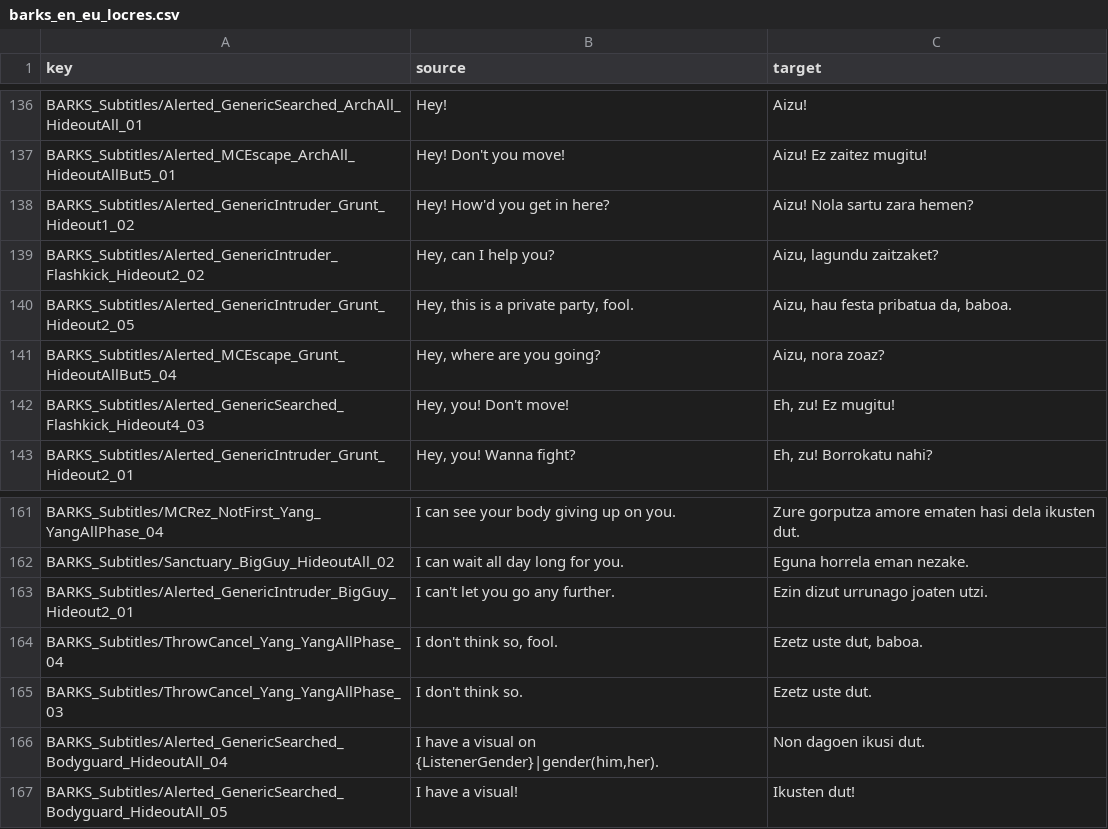
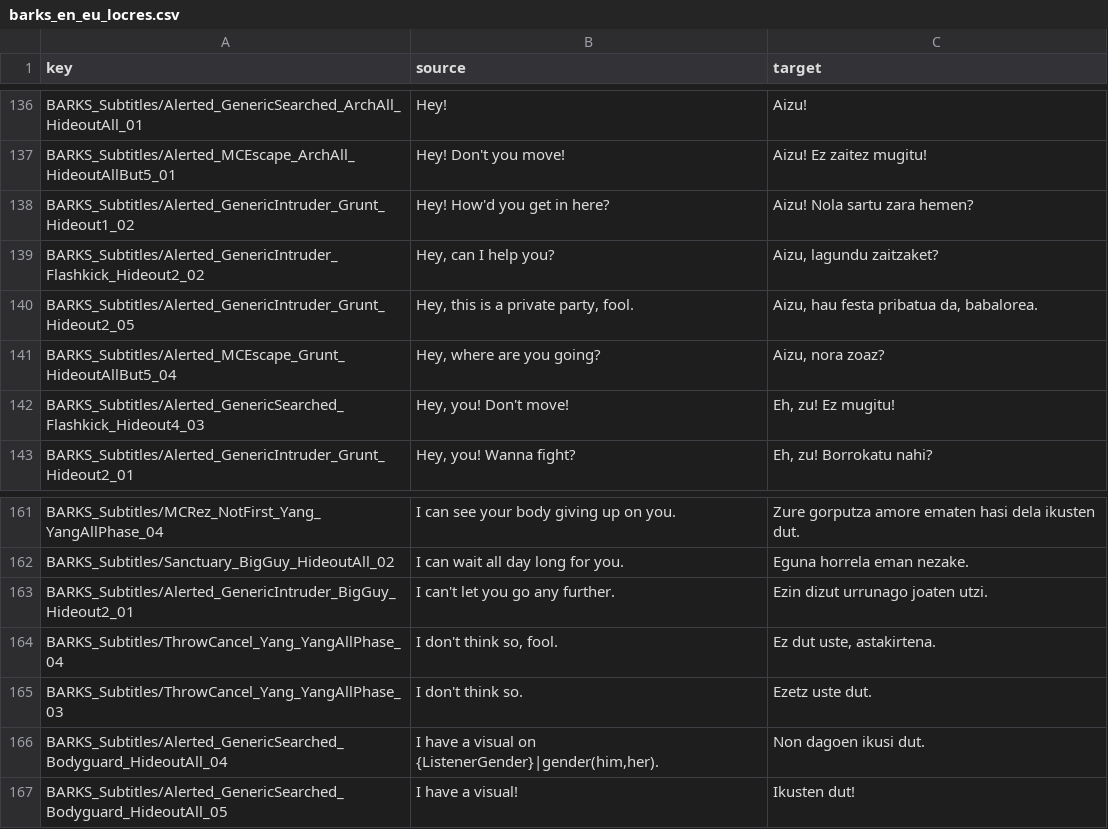
Before and after one commit to josuigoa/itzulpenak, a CSV file: sifu/loc_csv/en/barks_en_eu_locres.csv, drawn as a sheet; only a part is shown, gaps mark what is left out.

Commit message:
[sifu] zuzenketa

```diff
--- a/sifu/loc_csv/en/barks_en_eu_locres.csv
+++ b/sifu/loc_csv/en/barks_en_eu_locres.csv
@@ -139,3 +139,3 @@ BARKS_Subtitles/Alerted_GenericIntruder_Grunt_Hideout1_02,"Hey! How'd you get in
 BARKS_Subtitles/Alerted_GenericIntruder_Flashkick_Hideout2_02,"Hey, can I help you?","Aizu, lagundu zaitzaket?"
-BARKS_Subtitles/Alerted_GenericIntruder_Grunt_Hideout2_05,"Hey, this is a private party, fool.","Aizu, hau festa pribatua da, baboa."
+BARKS_Subtitles/Alerted_GenericIntruder_Grunt_Hideout2_05,"Hey, this is a private party, fool.","Aizu, hau festa pribatua da, babalorea."
 BARKS_Subtitles/Alerted_MCEscape_Grunt_HideoutAllBut5_04,"Hey, where are you going?","Aizu, nora zoaz?"
@@ -163,3 +163,3 @@ BARKS_Subtitles/Sanctuary_BigGuy_HideoutAll_02,I can wait all day long for you.,
 BARKS_Subtitles/Alerted_GenericIntruder_BigGuy_Hideout2_01,"I can't let you go any further.",Ezin dizut urrunago joaten utzi.
-BARKS_Subtitles/ThrowCancel_Yang_YangAllPhase_04,"I don't think so, fool.","Ezetz uste dut, baboa."
+BARKS_Subtitles/ThrowCancel_Yang_YangAllPhase_04,"I don't think so, fool.","Ez dut uste, astakirtena."
 BARKS_Subtitles/ThrowCancel_Yang_YangAllPhase_03,"I don't think so.",Ezetz uste dut.
```
Also changed, not shown: sifu/loc_csv/en/dialogues_en_eu_locres.csv, sifu/loc_csv/en/game_en_eu_locres.csv, 7 other files.
